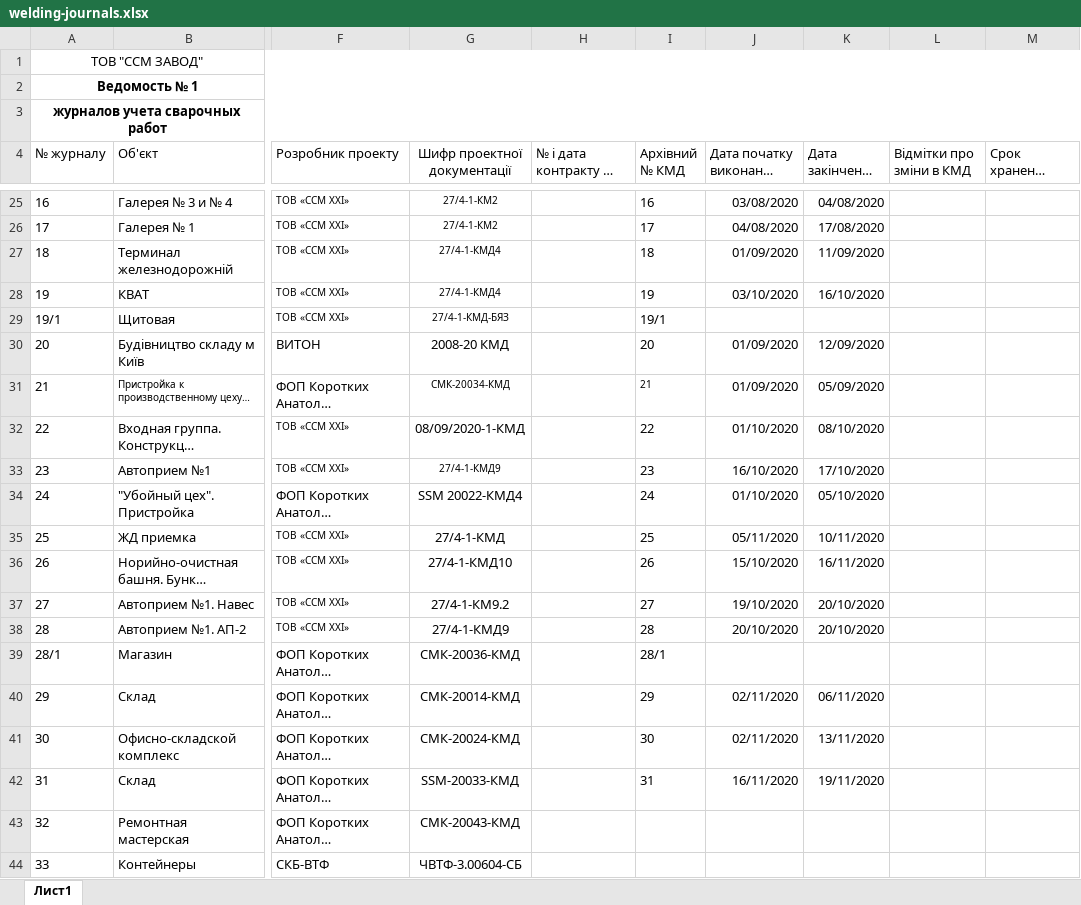
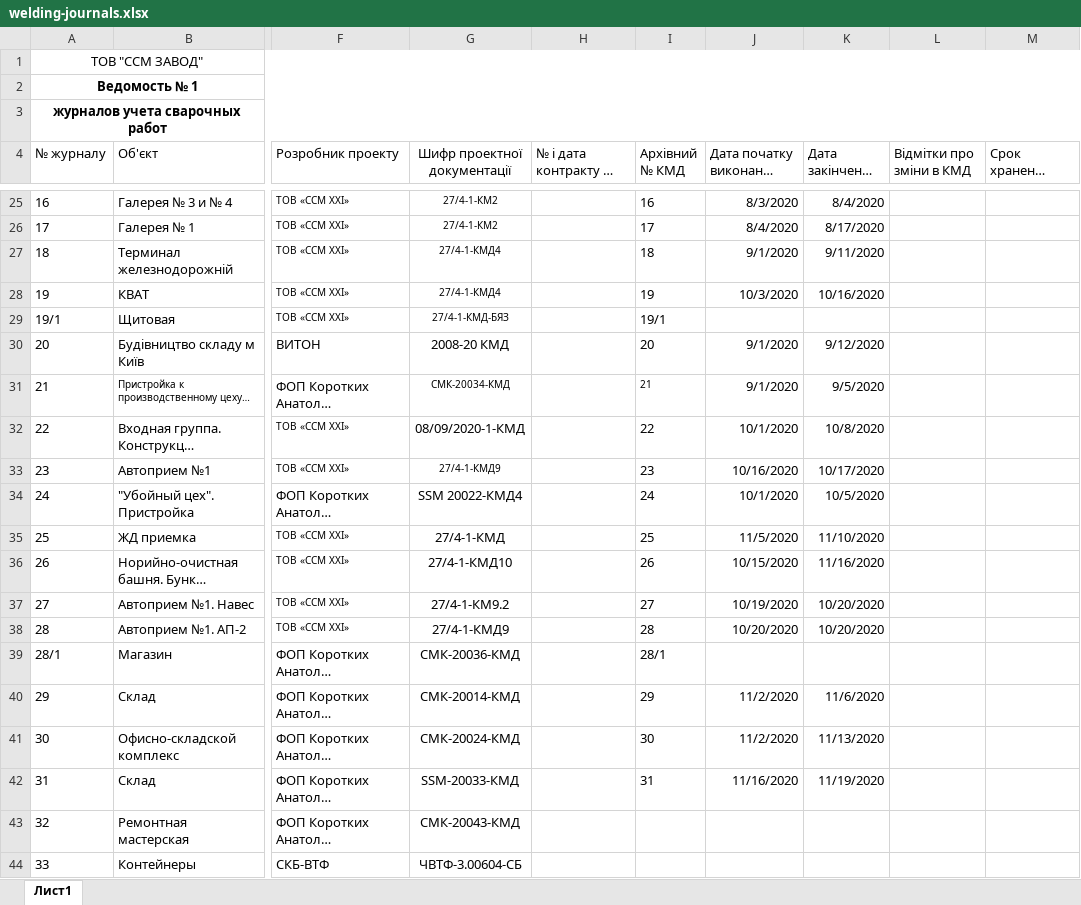
Before and after one commit to levicont/ssm, an Excel workbook: src/main/resources/templates/welding-journals.xlsx, sheet Лист1, drawn as a sheet; only a part is shown, gaps mark what is left out; long unchanged cells end in …; values as stored, in another font and other column widths than the file's, no borders; the diff covers the shown part only; the diff names each change by its address in the sheet, - before the commit and + after, or states it on an @@ line.

```diff
--- a/src/main/resources/templates/welding-journals.xlsx (sheet Лист1)
+++ b/src/main/resources/templates/welding-journals.xlsx (sheet Лист1)
-J25 (Дата початку виконання робіт): 03/08/2020
+J25 (Дата початку виконання робіт): 8/3/2020
-K25 (Дата закінчення робіт): 04/08/2020
+K25 (Дата закінчення робіт): 8/4/2020
-J26 (Дата початку виконання робіт): 04/08/2020
+J26 (Дата початку виконання робіт): 8/4/2020
-K26 (Дата закінчення робіт): 17/08/2020
+K26 (Дата закінчення робіт): 8/17/2020
-J27 (Дата початку виконання робіт): 01/09/2020
+J27 (Дата початку виконання робіт): 9/1/2020
-K27 (Дата закінчення робіт): 11/09/2020
+K27 (Дата закінчення робіт): 9/11/2020
-J28 (Дата початку виконання робіт): 03/10/2020
+J28 (Дата початку виконання робіт): 10/3/2020
-K28 (Дата закінчення робіт): 16/10/2020
+K28 (Дата закінчення робіт): 10/16/2020
-J30:J31 (Дата початку виконання робіт): 01/09/2020
+J30:J31 (Дата початку виконання робіт): 9/1/2020
-K30 (Дата закінчення робіт): 12/09/2020
+K30 (Дата закінчення робіт): 9/12/2020
-K31 (Дата закінчення робіт): 05/09/2020
+K31 (Дата закінчення робіт): 9/5/2020
-J32 (Дата початку виконання робіт): 01/10/2020
+J32 (Дата початку виконання робіт): 10/1/2020
-K32 (Дата закінчення робіт): 08/10/2020
+K32 (Дата закінчення робіт): 10/8/2020
-J33 (Дата початку виконання робіт): 16/10/2020
+J33 (Дата початку виконання робіт): 10/16/2020
-K33 (Дата закінчення робіт): 17/10/2020
+K33 (Дата закінчення робіт): 10/17/2020
-J34 (Дата початку виконання робіт): 01/10/2020
+J34 (Дата початку виконання робіт): 10/1/2020
-K34 (Дата закінчення робіт): 05/10/2020
+K34 (Дата закінчення робіт): 10/5/2020
-J35 (Дата початку виконання робіт): 05/11/2020
+J35 (Дата початку виконання робіт): 11/5/2020
-K35 (Дата закінчення робіт): 10/11/2020
+K35 (Дата закінчення робіт): 11/10/2020
-J36 (Дата початку виконання робіт): 15/10/2020
+J36 (Дата початку виконання робіт): 10/15/2020
-K36 (Дата закінчення робіт): 16/11/2020
+K36 (Дата закінчення робіт): 11/16/2020
-J37 (Дата початку виконання робіт): 19/10/2020
+J37 (Дата початку виконання робіт): 10/19/2020
-K37:K38 (Дата закінчення робіт): 20/10/2020
+K37:K38 (Дата закінчення робіт): 10/20/2020
-J38 (Дата початку виконання робіт): 20/10/2020
+J38 (Дата початку виконання робіт): 10/20/2020
-J40:J41 (Дата початку виконання робіт): 02/11/2020
+J40:J41 (Дата початку виконання робіт): 11/2/2020
-K40 (Дата закінчення робіт): 06/11/2020
+K40 (Дата закінчення робіт): 11/6/2020
-K41 (Дата закінчення робіт): 13/11/2020
+K41 (Дата закінчення робіт): 11/13/2020
-J42 (Дата початку виконання робіт): 16/11/2020
+J42 (Дата початку виконання робіт): 11/16/2020
-K42 (Дата закінчення робіт): 19/11/2020
+K42 (Дата закінчення робіт): 11/19/2020
```
Also changed, not shown: 10 added rows and 34 edited cells elsewhere in this sheet, src/main/resources/templates/shipping-table.xlsx, 8 other files.
